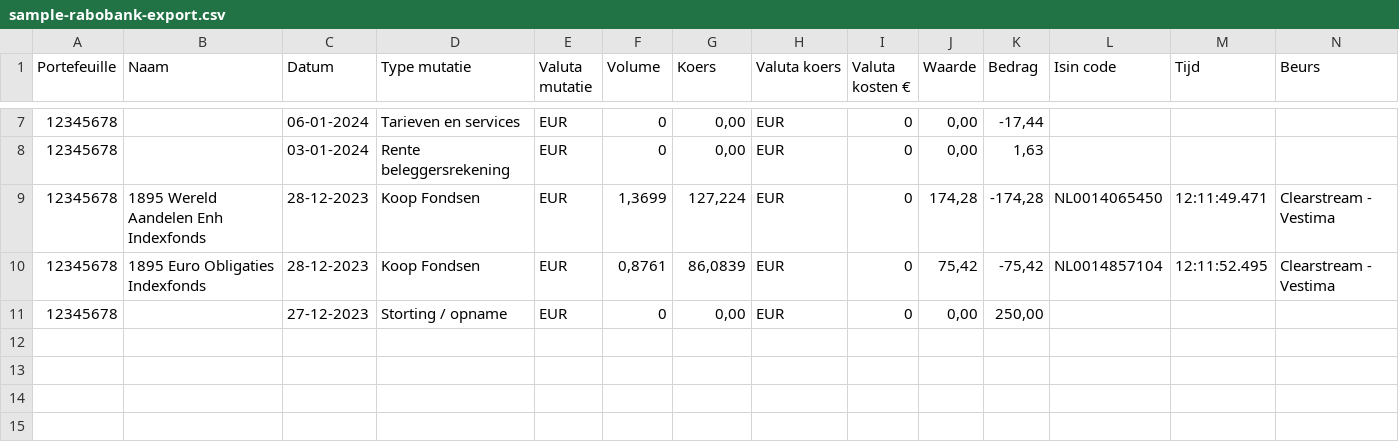
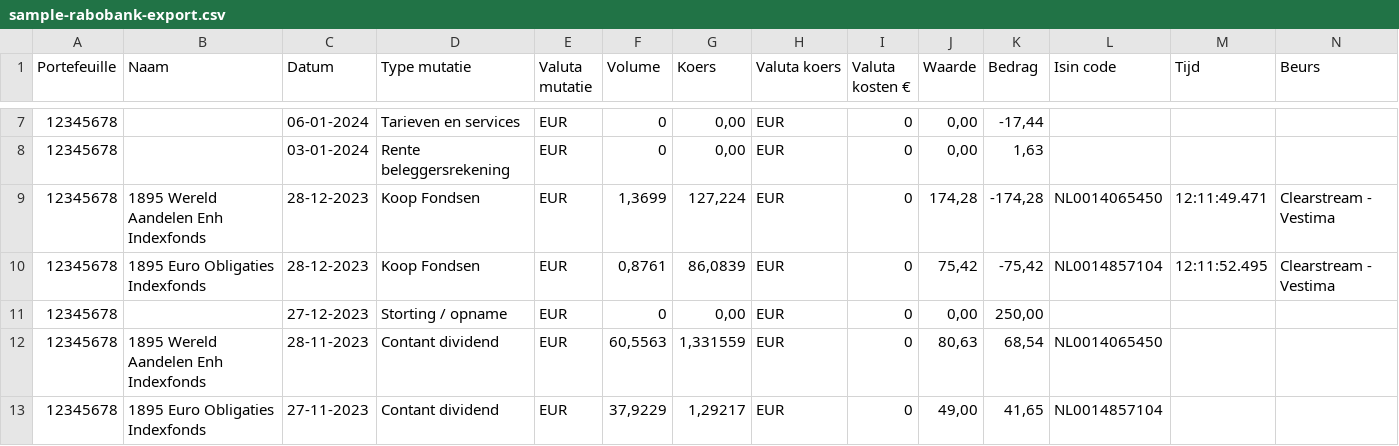
Before and after one commit to dickwolff/Export-To-Ghostfolio, a CSV file: sample-rabobank-export.csv, drawn as a sheet; only a part is shown, gaps mark what is left out.

Commit message:
Finalize Rabobank converter

```diff
--- a/sample-rabobank-export.csv
+++ b/sample-rabobank-export.csv
@@ -11 +11,3 @@
 12345678;;27-12-2023;Storting / opname;EUR;0;0,00 ;EUR;0;0,00;250,00;;;
+12345678;1895 Wereld Aandelen Enh Indexfonds;28-11-2023;Contant dividend;EUR;60,5563;1,331559 ;EUR;0;80,63;68,54;NL0014065450;;
+12345678;1895 Euro Obligaties Indexfonds;27-11-2023;Contant dividend;EUR;37,9229;1,29217 ;EUR;0;49,00;41,65;NL0014857104;;
```
Also changed, not shown: 11 other files.
